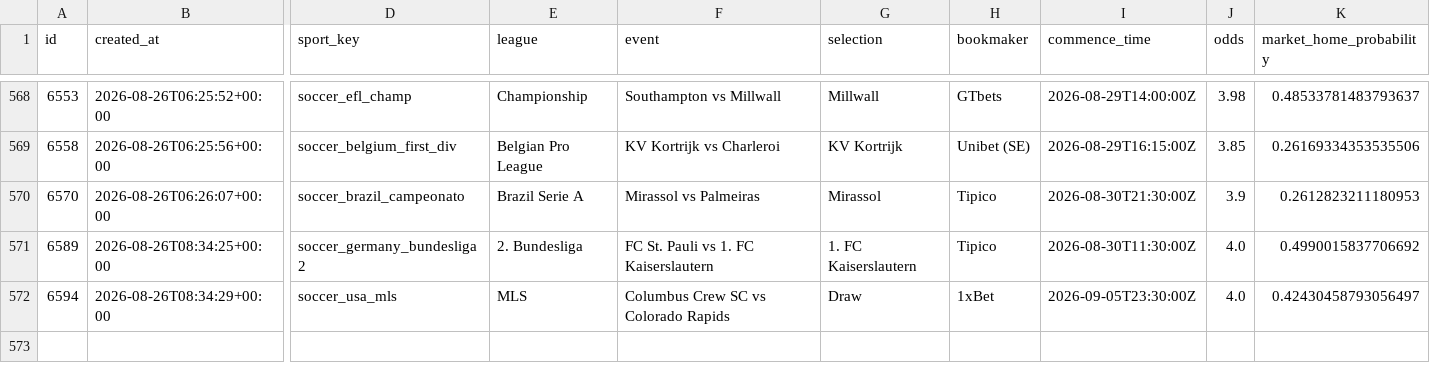
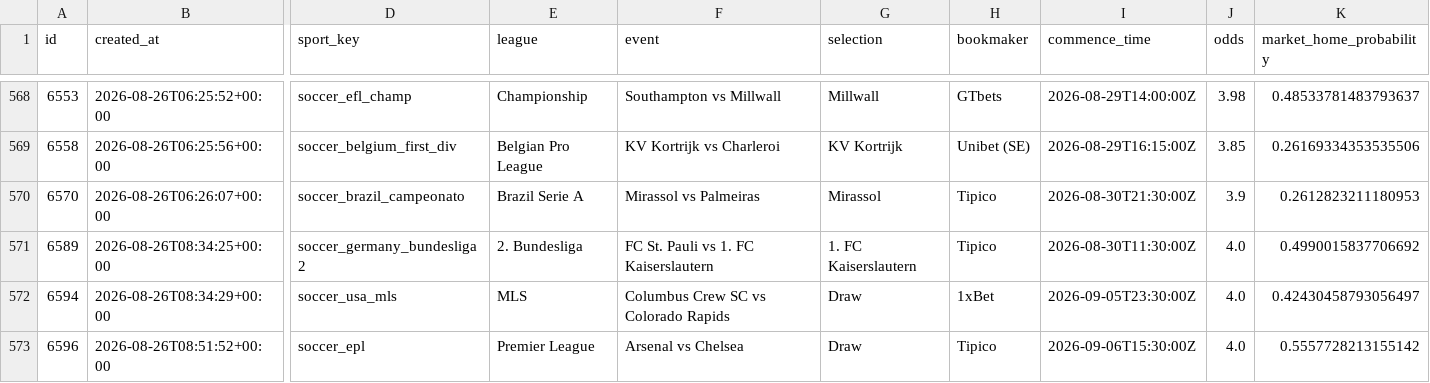
Before and after one commit to marianmatus73-dot/Futbal_dnes, a CSV file: exports/history_football_features.csv, drawn as a sheet; only a part is shown, gaps mark what is left out; rows hold the shown columns only; the diff names each change by its address in the sheet, - before the commit and + after, or states it on an @@ line.

```diff
--- a/exports/history_football_features.csv
+++ b/exports/history_football_features.csv
+row 573: 6596 | 2026-08-26T08:51:52+00:00 | soccer_epl | Premier League | Arsenal vs Chelsea | Draw | Tipico | 2026-09-06T15:30:00Z | 4.0 | 0.5557728213155142
```
Also changed, not shown: exports/history_football_dataset_v15.csv, exports/history_football_market_snapshots_v14.csv, 41 other files.
